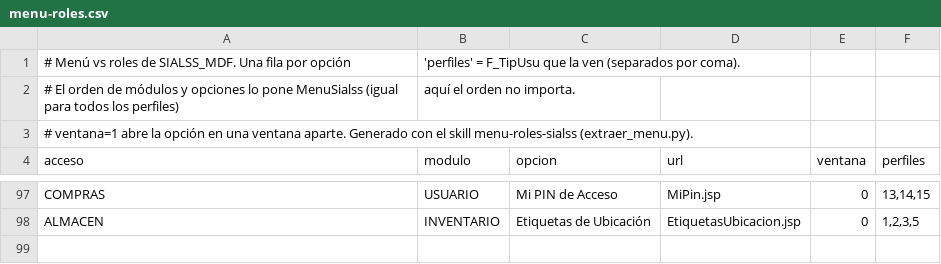
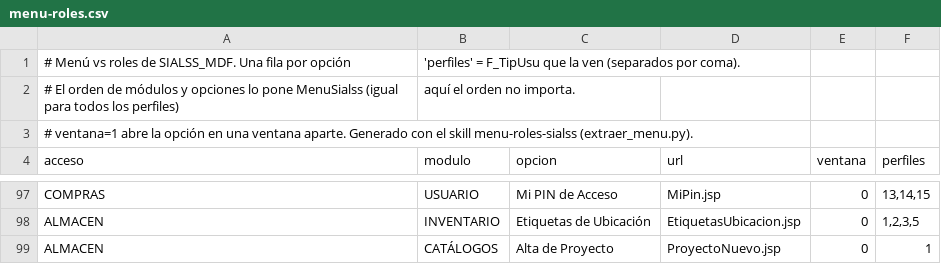
Before and after one commit to medsistem/SIALSS_MEDALFA, a CSV file: SAAISEM/src/main/resources/mx/medalfa/sialss/menu/menu-roles.csv, drawn as a sheet; only a part is shown, gaps mark what is left out; the diff names each change by its address in the sheet, - before the commit and + after, or states it on an @@ line.

```diff
--- a/SAAISEM/src/main/resources/mx/medalfa/sialss/menu/menu-roles.csv
+++ b/SAAISEM/src/main/resources/mx/medalfa/sialss/menu/menu-roles.csv
+row 99: ALMACEN | CATÁLOGOS | Alta de Proyecto | ProyectoNuevo.jsp | 0 | 1
```
Also changed, not shown: 18 other files.
